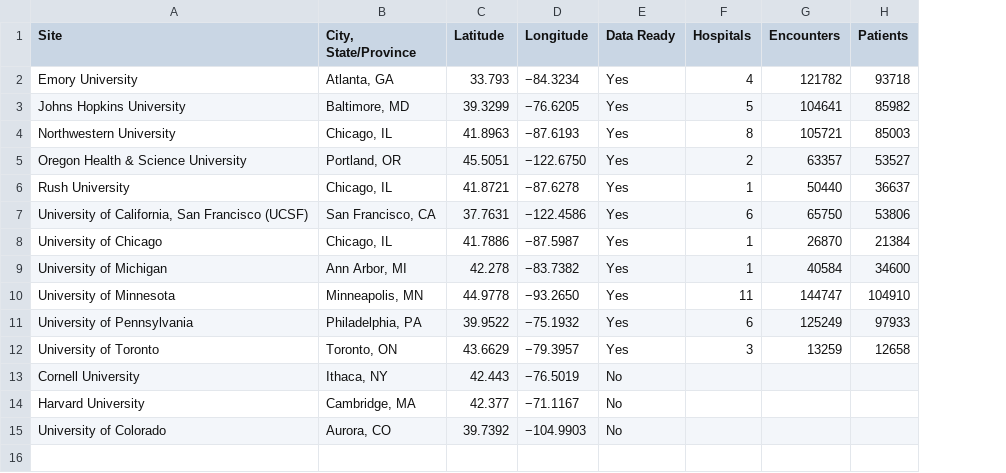
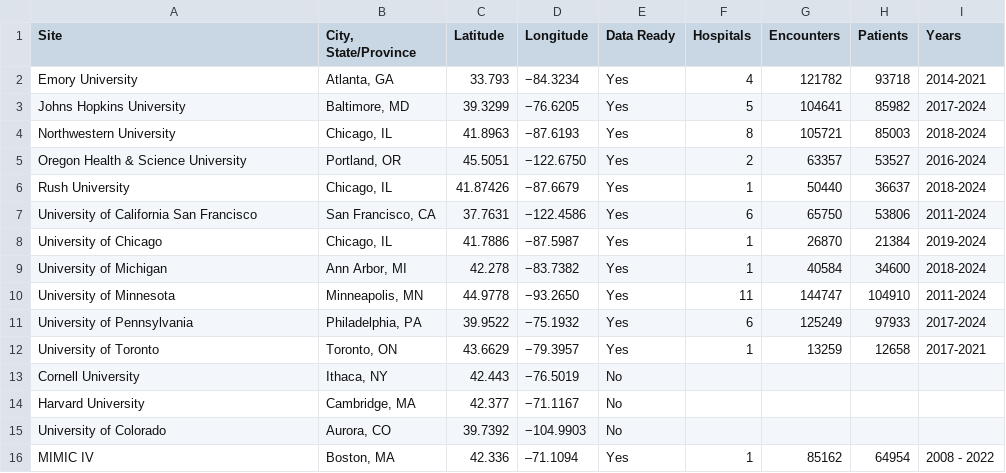
Before and after one commit to Common-Longitudinal-ICU-data-Format/CLIF-Cohort-Dashboard, a CSV file: data/site_details.csv, drawn as a sheet; the diff names each change by its address in the sheet, - before the commit and + after, or states it on an @@ line.

```diff
--- a/data/site_details.csv
+++ b/data/site_details.csv
+column I (Years), rows 2-12: 2014-2021 | 2017-2024 | 2018-2024 | 2016-2024 | 2018-2024 | 2011-2024 | 2019-2024 | 2018-2024 | 2011-2024 | 2017-2024 | 2017-2021
-C6 (Latitude): 41.8721
+C6 (Latitude): 41.87426
-D6 (Longitude): −87.6278
+D6 (Longitude): −87.6679
-A7 (Site): University of California, San Francisco (UCSF)
+A7 (Site): University of California San Francisco
-F12 (Hospitals): 3
+F12 (Hospitals): 1
+row 16: MIMIC IV | Boston, MA | 42.336 | –71.1094 | Yes | 1 | 85162 | 64954 | 2008 - 2022
```
Also changed, not shown: data/final_website_data.csv, data/metrics_data.csv, 22 other files.
